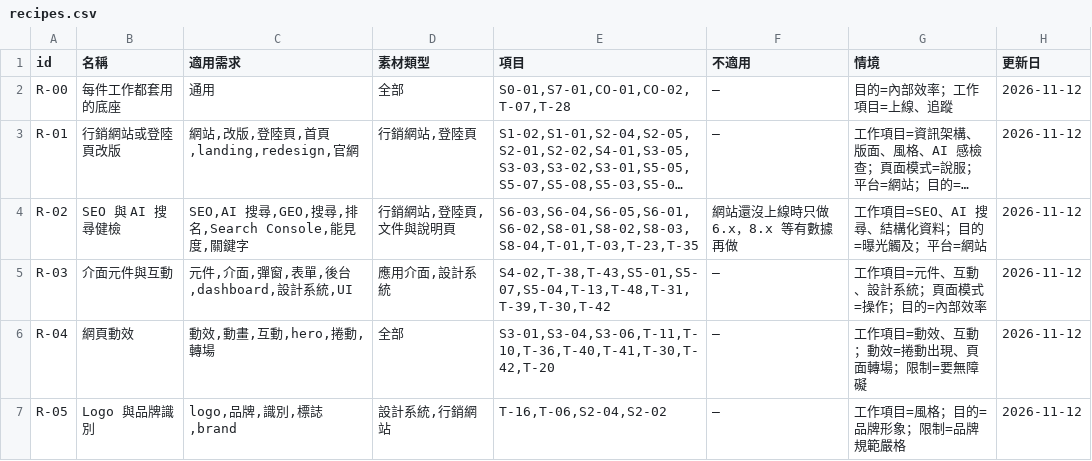
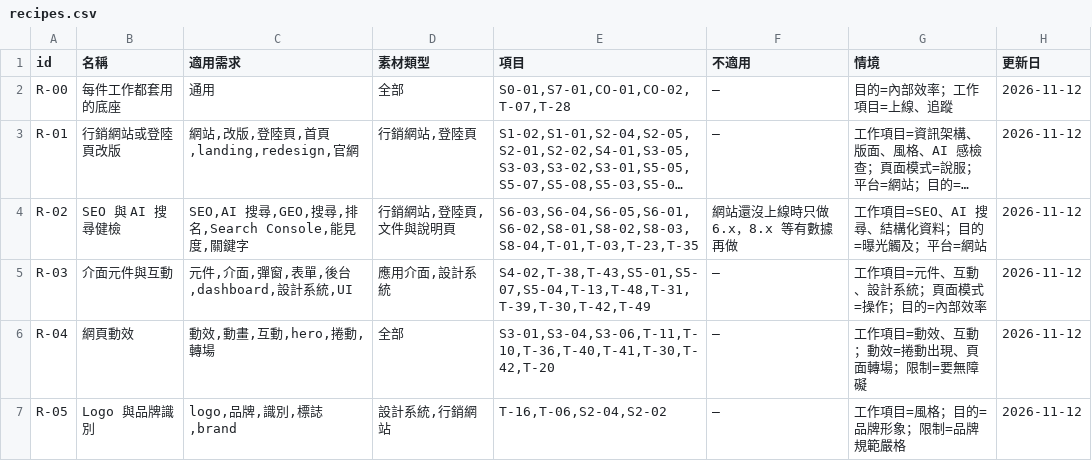
Before and after one commit to mick3412/web-playbook, a CSV file: data/recipes.csv, drawn as a sheet; long unchanged cells end in ….

```diff
--- a/data/recipes.csv
+++ b/data/recipes.csv
@@ -4,3 +4,3 @@
 "R-02","SEO 與 AI 搜尋健檢","SEO,AI 搜尋,GEO,搜尋,排名,Search Console,能見度,關鍵字","行銷網站,登陸頁,文件與說明頁","S6-03,S6-04,S6-05,S6-01,S6-02,S8-01,S8-02,S8-03,S8-04,T-01,T-03,T-23,T-35","網站還沒上線時只做 6.x，8.x 等有數據再做","工作項目=SEO、AI 搜尋、結構化資料；目的=曝光觸及；平台=網站","2026-11-12"
-"R-03","介面元件與互動","元件,介面,彈窗,表單,後台,dashboard,設計系統,UI","應用介面,設計系統","S4-02,T-38,T-43,S5-01,S5-07,S5-04,T-13,T-48,T-31,T-39,T-30,T-42","—","工作項目=元件、互動、設計系統；頁面模式=操作；目的=內部效率","2026-11-12"
+"R-03","介面元件與互動","元件,介面,彈窗,表單,後台,dashboard,設計系統,UI","應用介面,設計系統","S4-02,T-38,T-43,S5-01,S5-07,S5-04,T-13,T-48,T-31,T-39,T-30,T-42,T-49","—","工作項目=元件、互動、設計系統；頁面模式=操作；目的=內部效率","2026-11-12"
 "R-04","網頁動效","動效,動畫,互動,hero,捲動,轉場","全部","S3-01,S3-04,S3-06,T-11,T-10,T-36,T-40,T-41,T-30,T-42,T-20","—","工作項目=動效、互動；動效=捲動出現、頁面轉場；限制=要無障礙","2026-11-12"
```
Also changed, not shown: data/sources.csv, data/tools.csv, 8 other files.
